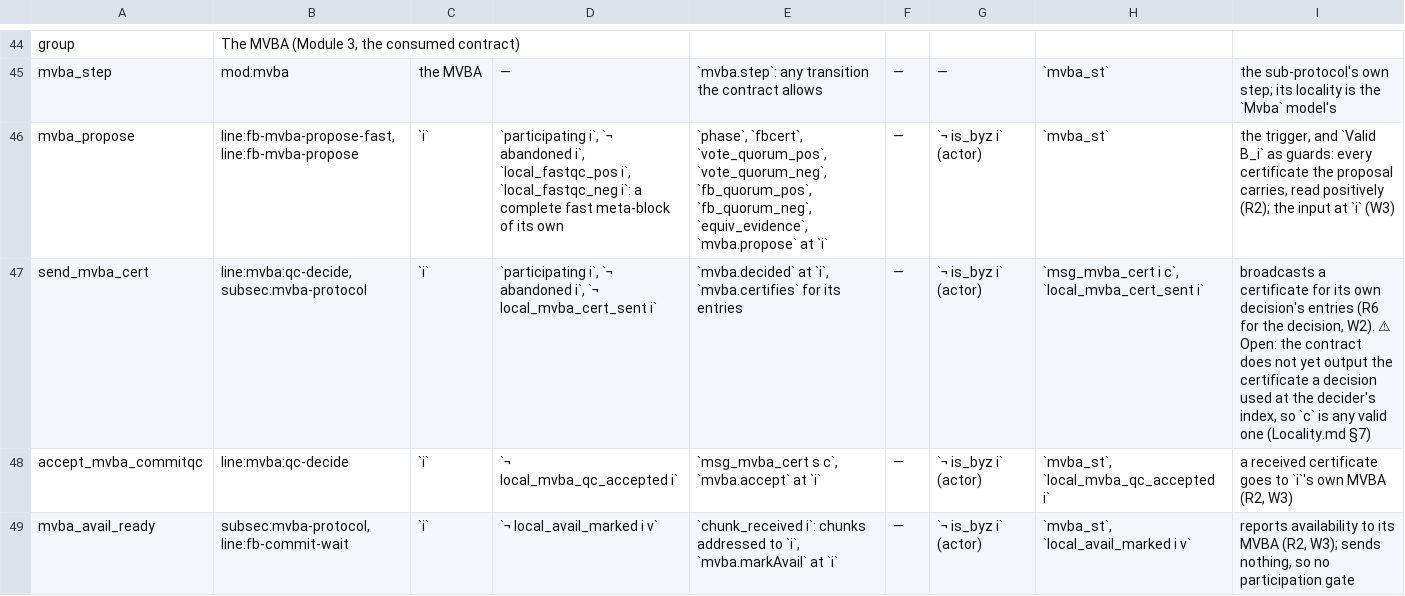
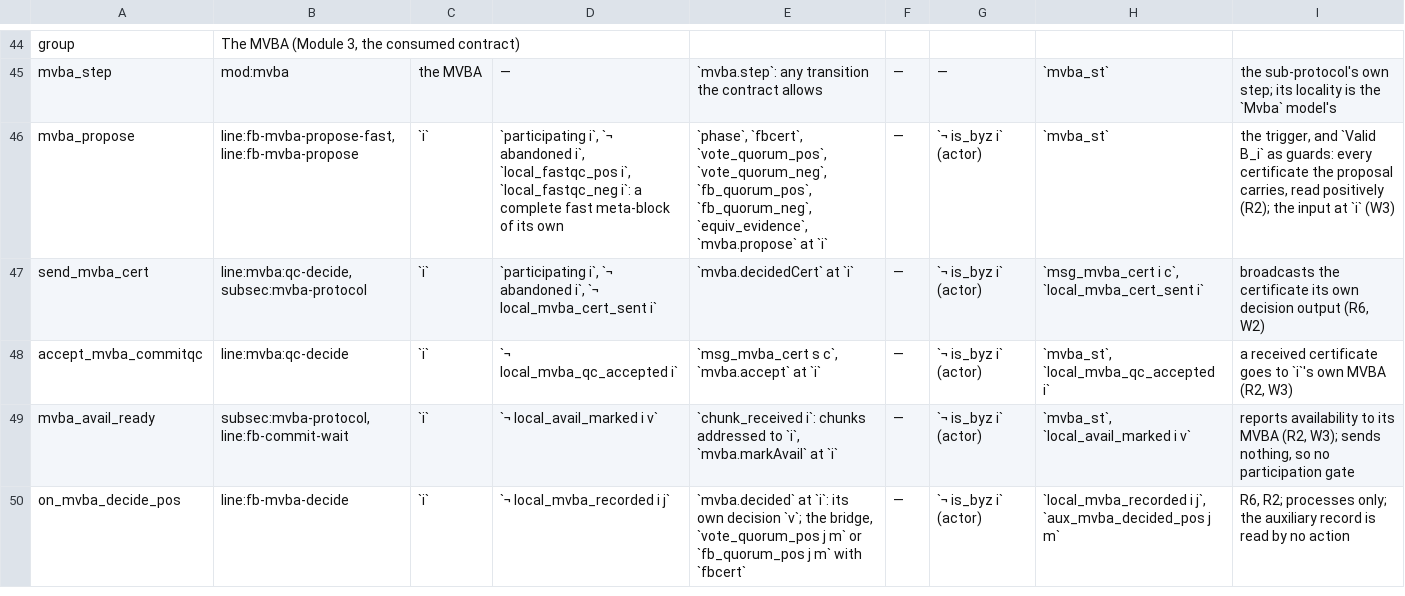
Before and after one commit to larskuhtz/cadence, a TSV file: docs/guide/audit/Chorus.tsv, drawn as a sheet; only a part is shown, gaps mark what is left out; the shorter side is filled out with more unchanged rows.

```diff
--- a/docs/guide/audit/Chorus.tsv
+++ b/docs/guide/audit/Chorus.tsv
@@ -46,3 +46,3 @@ mvba_step	mod:mvba	the MVBA	—	`mvba.step`: any transition the contract allows
 mvba_propose	line:fb-mvba-propose-fast, line:fb-mvba-propose	`i`	`participating i`, `¬ abandoned i`, `local_fastqc_pos i`, `local_fastqc_neg i`: a complete fast meta-block of its own	`phase`, `fbcert`, `vote_quorum_pos`, `vote_quorum_neg`, `fb_quorum_pos`, `fb_quorum_neg`, `equiv_evidence`, `mvba.propose` at `i`	—	`¬ is_byz i` (actor)	`mvba_st`	the trigger, and `Valid B_i` as guards: every certificate the proposal carries, read positively (R2); the input at `i` (W3)
-send_mvba_cert	line:mvba:qc-decide, subsec:mvba-protocol	`i`	`participating i`, `¬ abandoned i`, `¬ local_mvba_cert_sent i`	`mvba.decided` at `i`, `mvba.certifies` for its entries	—	`¬ is_byz i` (actor)	`msg_mvba_cert i c`, `local_mvba_cert_sent i`	broadcasts a certificate for its own decision's entries (R6 for the decision, W2). ⚠ Open: the contract does not yet output the certificate a decision used at the decider's index, so `c` is any valid one (Locality.md §7)
+send_mvba_cert	line:mvba:qc-decide, subsec:mvba-protocol	`i`	`participating i`, `¬ abandoned i`, `¬ local_mvba_cert_sent i`	`mvba.decidedCert` at `i`	—	`¬ is_byz i` (actor)	`msg_mvba_cert i c`, `local_mvba_cert_sent i`	broadcasts the certificate its own decision output (R6, W2)
 accept_mvba_commitqc	line:mvba:qc-decide	`i`	`¬ local_mvba_qc_accepted i`	`msg_mvba_cert s c`, `mvba.accept` at `i`	—	`¬ is_byz i` (actor)	`mvba_st`, `local_mvba_qc_accepted i`	a received certificate goes to `i`'s own MVBA (R2, W3)
```
Also changed, not shown: 11 other files.
